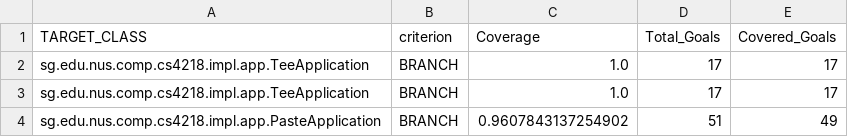
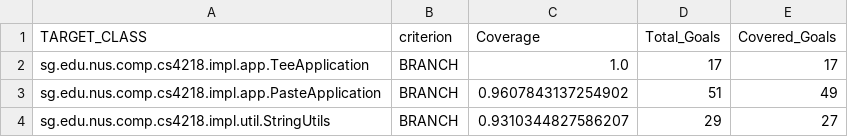
Before and after one commit to NUS-Projects-Archive/BashShell, a CSV file: evosuite-report/statistics.csv, drawn as a sheet.

Commit message:
increase coverage for StringUtils with Evosuite test

```diff
--- a/evosuite-report/statistics.csv
+++ b/evosuite-report/statistics.csv
@@ -2,3 +2,3 @@ TARGET_CLASS,criterion,Coverage,Total_Goals,Covered_Goals
 sg.edu.nus.comp.cs4218.impl.app.TeeApplication,BRANCH,1.0,17,17
-sg.edu.nus.comp.cs4218.impl.app.TeeApplication,BRANCH,1.0,17,17
 sg.edu.nus.comp.cs4218.impl.app.PasteApplication,BRANCH,0.9607843137254902,51,49
+sg.edu.nus.comp.cs4218.impl.util.StringUtils,BRANCH,0.9310344827586207,29,27
```
Also changed, not shown: 4 other files.
